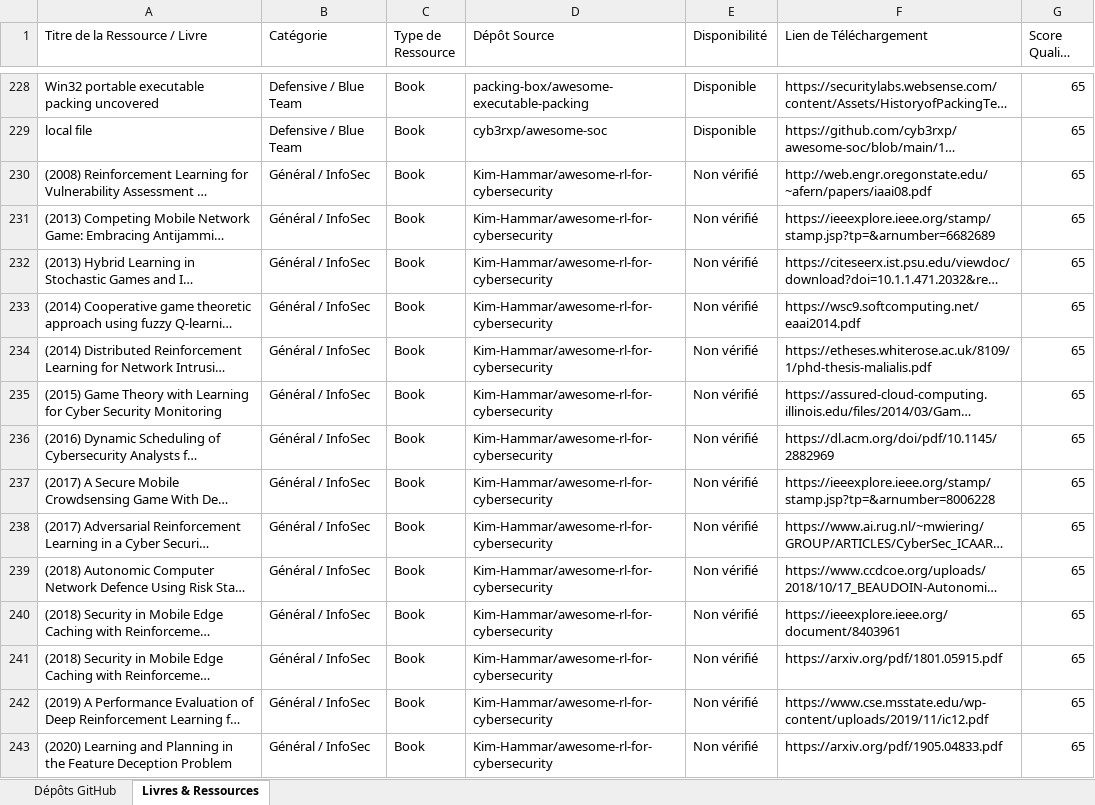
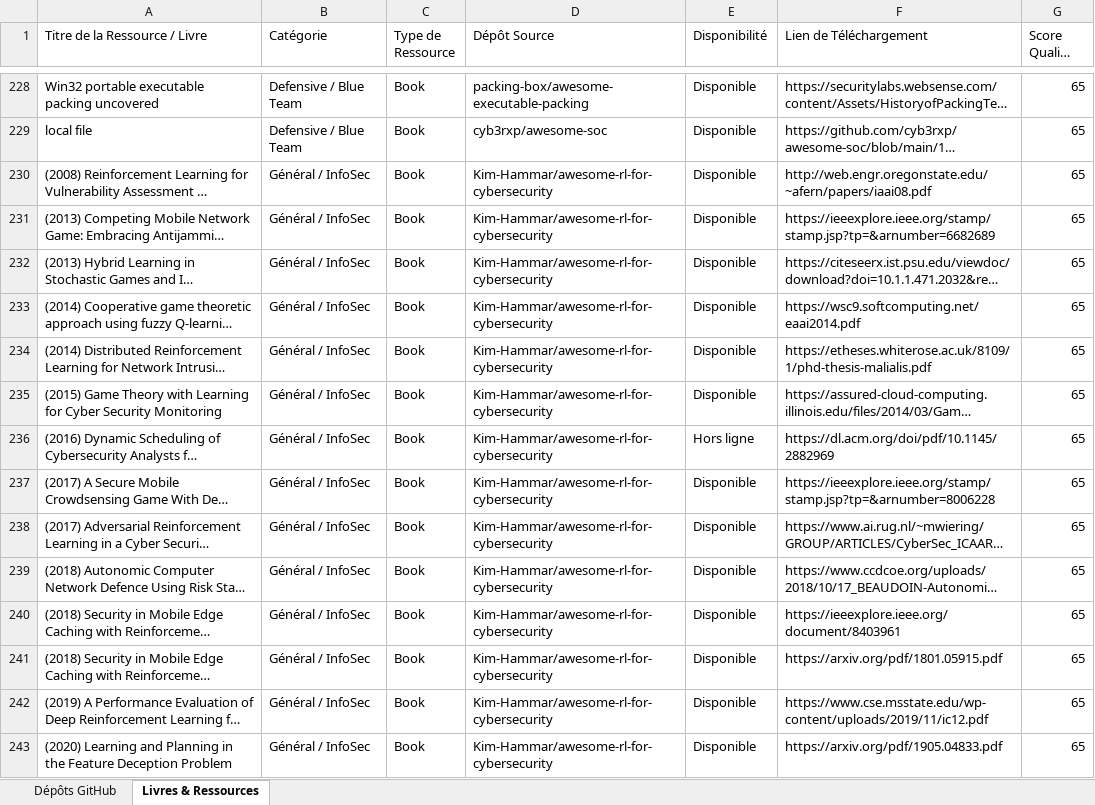
Before and after one commit to digitaleflex/GitHub-Cyber-Scanner-Pro, an Excel workbook: data/cyber_security_catalogues.xlsx, sheet Livres & Ressources, drawn as a sheet; only a part is shown, gaps mark what is left out; long unchanged cells end in …; values as stored, in another font and other column widths than the file's, no borders; the diff covers the shown part only; the diff names each change by its address in the sheet, - before the commit and + after, or states it on an @@ line.

```diff
--- a/data/cyber_security_catalogues.xlsx (sheet Livres & Ressources)
+++ b/data/cyber_security_catalogues.xlsx (sheet Livres & Ressources)
-E230:E235 (Disponibilité): Non vérifié
+E230:E235 (Disponibilité): Disponible
-E236 (Disponibilité): Non vérifié
+E236 (Disponibilité): Hors ligne
-E237:E243 (Disponibilité): Non vérifié
+E237:E243 (Disponibilité): Disponible
```
Also changed, not shown: 136 edited cells elsewhere in this sheet, 29 other files.
